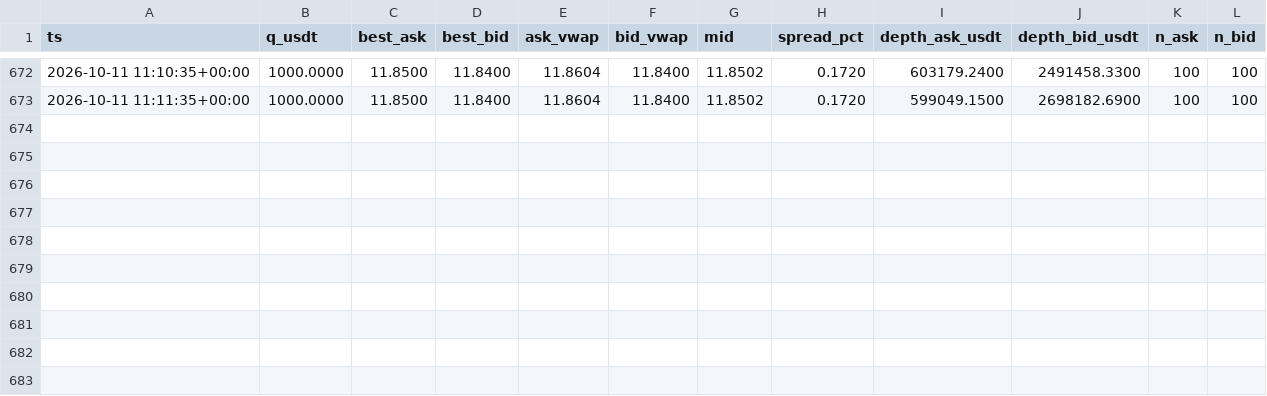
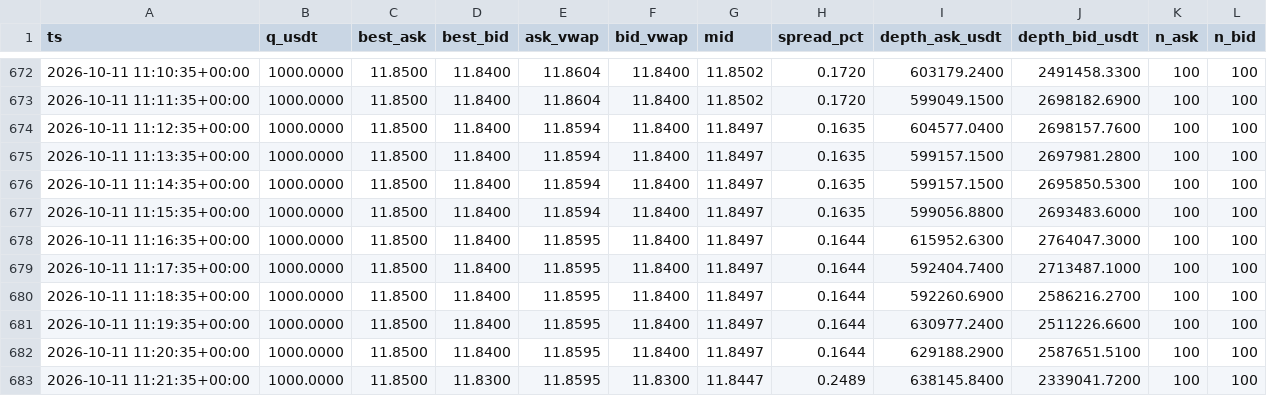
Before and after one commit to bvillag/observatorio-bobusd, a CSV file: data/csv/p2p_2026-10-11.csv, drawn as a sheet; only a part is shown, gaps mark what is left out; the diff names each change by its address in the sheet, - before the commit and + after, or states it on an @@ line.

```diff
--- a/data/csv/p2p_2026-10-11.csv
+++ b/data/csv/p2p_2026-10-11.csv
+row 674: 2026-10-11 11:12:35+00:00 | 1000.0000 | 11.8500 | 11.8400 | 11.8594 | 11.8400 | 11.8497 | 0.1635 | 604577.0400 | 2698157.7600 | 100 | 100
+row 675: 2026-10-11 11:13:35+00:00 | 1000.0000 | 11.8500 | 11.8400 | 11.8594 | 11.8400 | 11.8497 | 0.1635 | 599157.1500 | 2697981.2800 | 100 | 100
+row 676: 2026-10-11 11:14:35+00:00 | 1000.0000 | 11.8500 | 11.8400 | 11.8594 | 11.8400 | 11.8497 | 0.1635 | 599157.1500 | 2695850.5300 | 100 | 100
+row 677: 2026-10-11 11:15:35+00:00 | 1000.0000 | 11.8500 | 11.8400 | 11.8594 | 11.8400 | 11.8497 | 0.1635 | 599056.8800 | 2693483.6000 | 100 | 100
+row 678: 2026-10-11 11:16:35+00:00 | 1000.0000 | 11.8500 | 11.8400 | 11.8595 | 11.8400 | 11.8497 | 0.1644 | 615952.6300 | 2764047.3000 | 100 | 100
+row 679: 2026-10-11 11:17:35+00:00 | 1000.0000 | 11.8500 | 11.8400 | 11.8595 | 11.8400 | 11.8497 | 0.1644 | 592404.7400 | 2713487.1000 | 100 | 100
+row 680: 2026-10-11 11:18:35+00:00 | 1000.0000 | 11.8500 | 11.8400 | 11.8595 | 11.8400 | 11.8497 | 0.1644 | 592260.6900 | 2586216.2700 | 100 | 100
+row 681: 2026-10-11 11:19:35+00:00 | 1000.0000 | 11.8500 | 11.8400 | 11.8595 | 11.8400 | 11.8497 | 0.1644 | 630977.2400 | 2511226.6600 | 100 | 100
+row 682: 2026-10-11 11:20:35+00:00 | 1000.0000 | 11.8500 | 11.8400 | 11.8595 | 11.8400 | 11.8497 | 0.1644 | 629188.2900 | 2587651.5100 | 100 | 100
+row 683: 2026-10-11 11:21:35+00:00 | 1000.0000 | 11.8500 | 11.8300 | 11.8595 | 11.8300 | 11.8447 | 0.2489 | 638145.8400 | 2339041.7200 | 100 | 100
```
Also changed, not shown: 2 other files.
